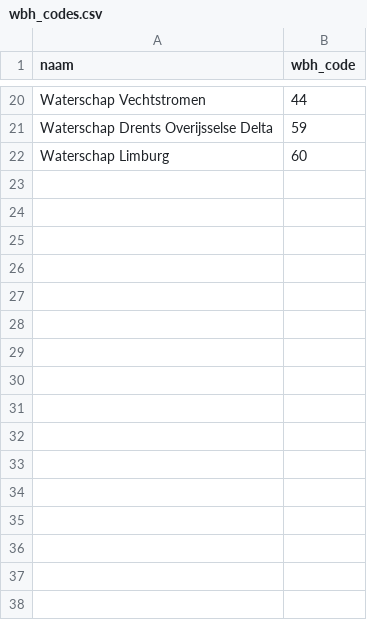
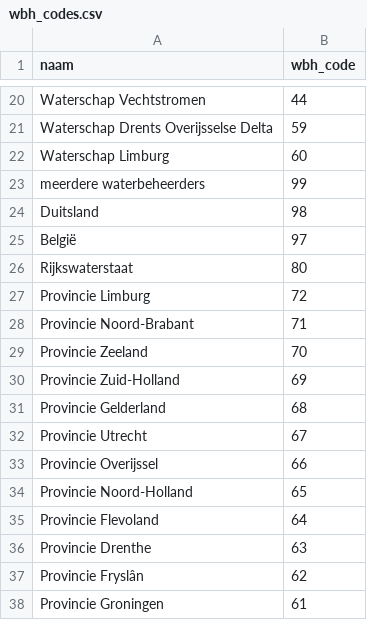
Before and after one commit to Deltares/Ribasim-NL, a CSV file: src/hydamo/hydamo/data/wbh_codes.csv, drawn as a sheet; only a part is shown, gaps mark what is left out.

Commit message:
Update wbh_codes.csv

```diff
--- a/src/hydamo/hydamo/data/wbh_codes.csv
+++ b/src/hydamo/hydamo/data/wbh_codes.csv
@@ -22 +22,17 @@ Waterschap Drents Overijsselse Delta,59
 Waterschap Limburg,60
+meerdere waterbeheerders,99
+Duitsland,98
+België,97
+Rijkswaterstaat,80
+Provincie Limburg,72
+Provincie Noord-Brabant,71
+Provincie Zeeland,70
+Provincie Zuid-Holland,69
+Provincie Gelderland,68
+Provincie Utrecht,67
+Provincie Overijssel,66
+Provincie Noord-Holland,65
+Provincie Flevoland,64
+Provincie Drenthe,63
+Provincie Fryslân,62
+Provincie Groningen,61
```
